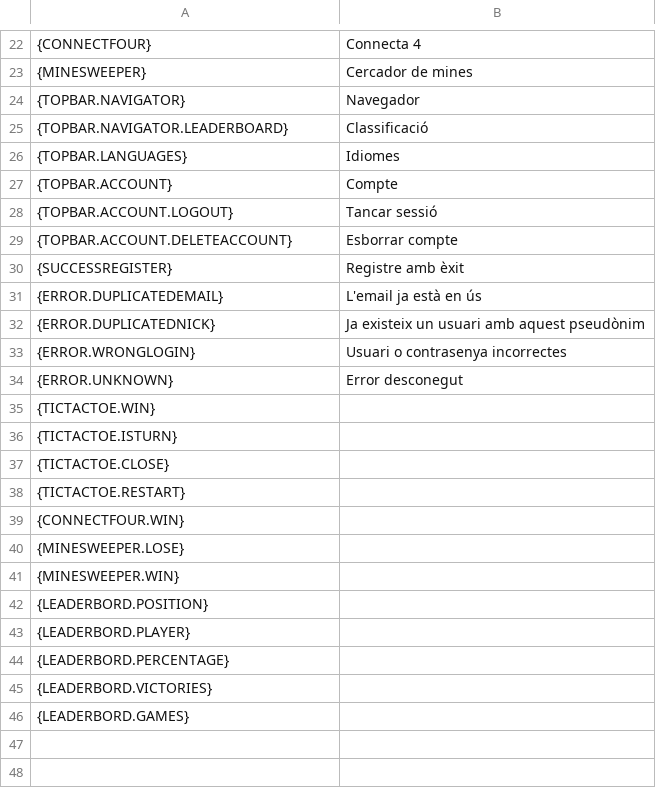
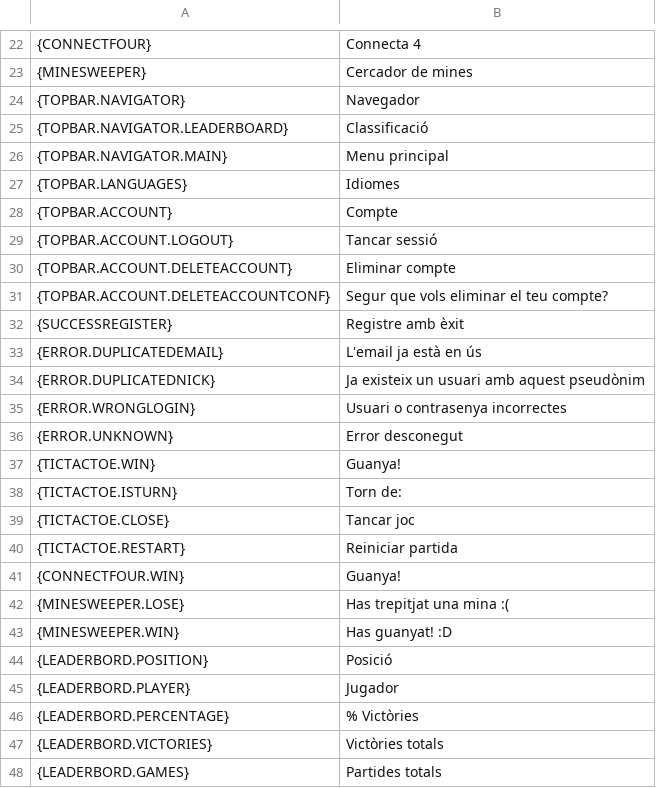
Before and after one commit to Deivid31/3-raya-interficies, a CSV file: 3-raya-interficies/src/main/java/translations/cat.csv, drawn as a sheet; only a part is shown, gaps mark what is left out.

```diff
--- a/3-raya-interficies/src/main/java/translations/cat.csv
+++ b/3-raya-interficies/src/main/java/translations/cat.csv
@@ -25,2 +25,3 @@
 {TOPBAR.NAVIGATOR.LEADERBOARD},Classificació
+{TOPBAR.NAVIGATOR.MAIN},Menu principal
 {TOPBAR.LANGUAGES},Idiomes
@@ -28,3 +29,4 @@
 {TOPBAR.ACCOUNT.LOGOUT},Tancar sessió
-{TOPBAR.ACCOUNT.DELETEACCOUNT},Esborrar compte
+{TOPBAR.ACCOUNT.DELETEACCOUNT},Eliminar compte
+{TOPBAR.ACCOUNT.DELETEACCOUNTCONF},Segur que vols eliminar el teu compte?
 {SUCCESSREGISTER},Registre amb èxit
@@ -34,13 +36,13 @@
 {ERROR.UNKNOWN},Error desconegut
-{TICTACTOE.WIN},
-{TICTACTOE.ISTURN},
-{TICTACTOE.CLOSE},
-{TICTACTOE.RESTART},
-{CONNECTFOUR.WIN},
-{MINESWEEPER.LOSE},
-{MINESWEEPER.WIN},
-{LEADERBORD.POSITION},
-{LEADERBORD.PLAYER},
-{LEADERBORD.PERCENTAGE},
-{LEADERBORD.VICTORIES},
-{LEADERBORD.GAMES},
+{TICTACTOE.WIN},Guanya!
+{TICTACTOE.ISTURN},Torn de:
+{TICTACTOE.CLOSE},Tancar joc
+{TICTACTOE.RESTART},Reiniciar partida
+{CONNECTFOUR.WIN},Guanya!
+{MINESWEEPER.LOSE},Has trepitjat una mina :(
+{MINESWEEPER.WIN},Has guanyat! :D
+{LEADERBORD.POSITION},Posició
+{LEADERBORD.PLAYER},Jugador
+{LEADERBORD.PERCENTAGE},% Victòries
+{LEADERBORD.VICTORIES},Victòries totals
+{LEADERBORD.GAMES},Partides totals
```
Also changed, not shown: 3-raya-interficies/src/main/java/translations/arab.csv, 3-raya-interficies/src/main/java/translations/eng.csv, 14 other files.
